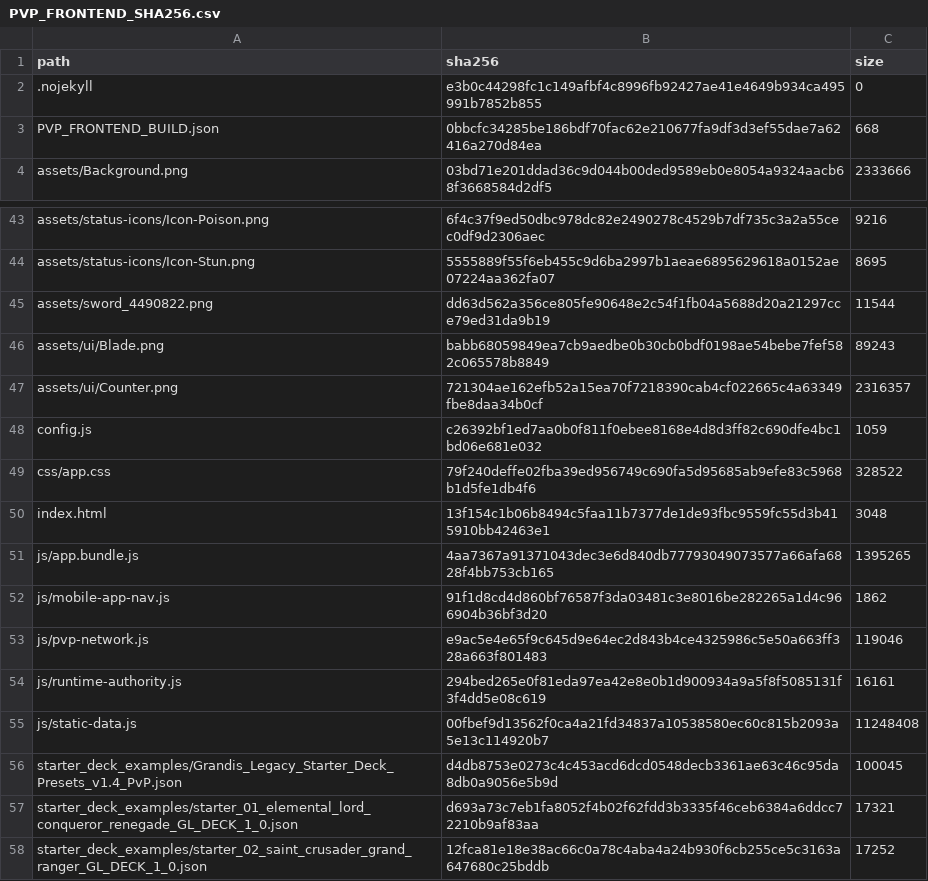
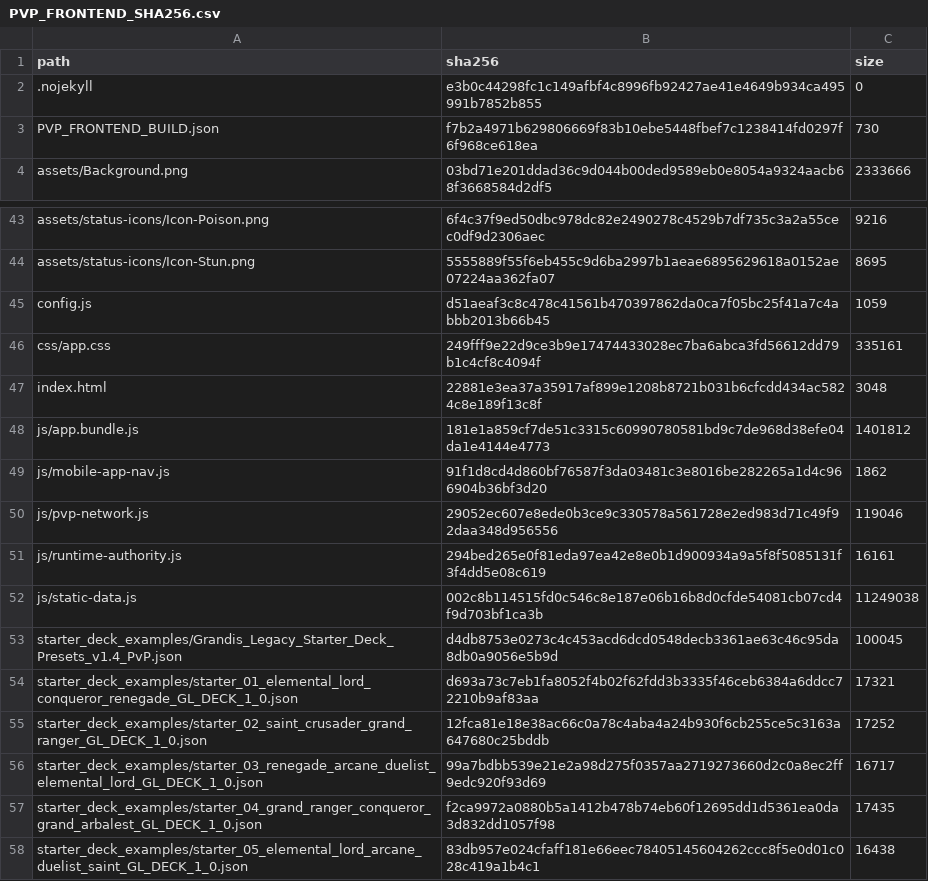
Before and after one commit to GrandisLegacyTCG/GrandisLegacyTCG.github.io, a CSV file: pvp/PVP_FRONTEND_SHA256.csv, drawn as a sheet; only a part is shown, gaps mark what is left out; the shorter side is filled out with more unchanged rows.

```diff
--- a/pvp/PVP_FRONTEND_SHA256.csv
+++ b/pvp/PVP_FRONTEND_SHA256.csv
@@ -2,3 +2,3 @@ path,sha256,size
 ".nojekyll","e3b0c44298fc1c149afbf4c8996fb92427ae41e4649b934ca495991b7852b855","0"
-"PVP_FRONTEND_BUILD.json","0bbcfc34285be186bdf70fac62e210677fa9df3d3ef55dae7a62416a270d84ea","668"
+"PVP_FRONTEND_BUILD.json","f7b2a4971b629806669f83b10ebe5448fbef7c1238414fd0297f6f968ce618ea","730"
 "assets/Background.png","03bd71e201ddad36c9d044b00ded9589eb0e8054a9324aacb68f3668584d2df5","2333666"
@@ -44,13 +44,10 @@ path,sha256,size
 "assets/status-icons/Icon-Stun.png","5555889f55f6eb455c9d6ba2997b1aeae6895629618a0152ae07224aa362fa07","8695"
-"assets/sword_4490822.png","dd63d562a356ce805fe90648e2c54f1fb04a5688d20a21297cce79ed31da9b19","11544"
-"assets/ui/Blade.png","babb68059849ea7cb9aedbe0b30cb0bdf0198ae54bebe7fef582c065578b8849","89243"
-"assets/ui/Counter.png","721304ae162efb52a15ea70f7218390cab4cf022665c4a63349fbe8daa34b0cf","2316357"
-"config.js","c26392bf1ed7aa0b0f811f0ebee8168e4d8d3ff82c690dfe4bc1bd06e681e032","1059"
-"css/app.css","79f240deffe02fba39ed956749c690fa5d95685ab9efe83c5968b1d5fe1db4f6","328522"
-"index.html","13f154c1b06b8494c5faa11b7377de1de93fbc9559fc55d3b415910bb42463e1","3048"
-"js/app.bundle.js","4aa7367a91371043dec3e6d840db77793049073577a66afa6828f4bb753cb165","1395265"
+"config.js","d51aeaf3c8c478c41561b470397862da0ca7f05bc25f41a7c4abbb2013b66b45","1059"
+"css/app.css","249fff9e22d9ce3b9e17474433028ec7ba6abca3fd56612dd79b1c4cf8c4094f","335161"
+"index.html","22881e3ea37a35917af899e1208b8721b031b6cfcdd434ac5824c8e189f13c8f","3048"
+"js/app.bundle.js","181e1a859cf7de51c3315c60990780581bd9c7de968d38efe04da1e4144e4773","1401812"
 "js/mobile-app-nav.js","91f1d8cd4d860bf76587f3da03481c3e8016be282265a1d4c966904b36bf3d20","1862"
-"js/pvp-network.js","e9ac5e4e65f9c645d9e64ec2d843b4ce4325986c5e50a663ff328a663f801483","119046"
+"js/pvp-network.js","29052ec607e8ede0b3ce9c330578a561728e2ed983d71c49f92daa348d956556","119046"
 "js/runtime-authority.js","294bed265e0f81eda97ea42e8e0b1d900934a9a5f8f5085131f3f4dd5e08c619","16161"
-"js/static-data.js","00fbef9d13562f0ca4a21fd34837a10538580ec60c815b2093a5e13c114920b7","11248408"
+"js/static-data.js","002c8b114515fd0c546c8e187e06b16b8d0cfde54081cb07cd4f9d703bf1ca3b","11249038"
 "starter_deck_examples/Grandis_Legacy_Starter_Deck_Presets_v1.4_PvP.json","d4db8753e0273c4c453acd6dcd0548decb3361ae63c46c95da8db0a9056e5b9d","100045"
```
Also changed, not shown: FILE_MANIFEST_SHA256.csv, 43 other files.
